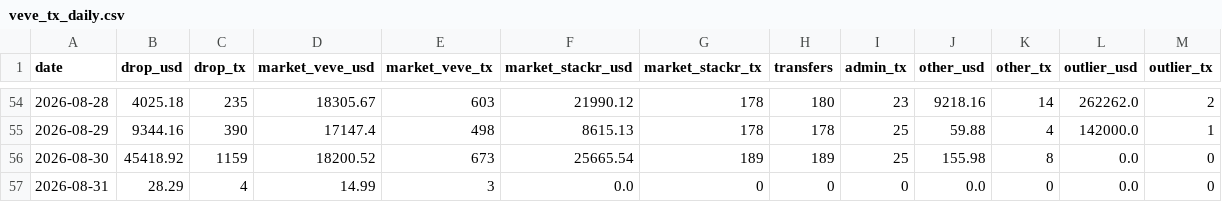
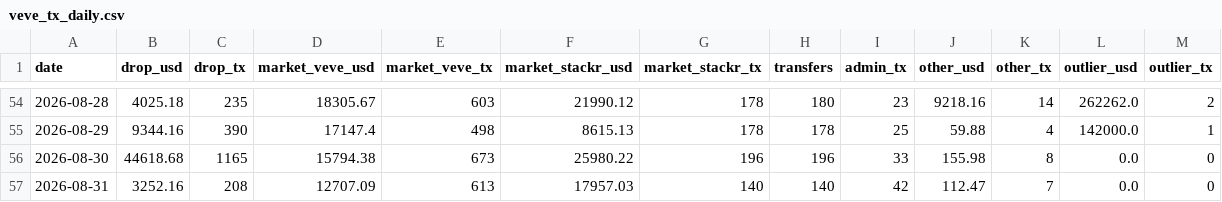
Before and after one commit to VeVePreda/scrapeur-veve, a CSV file: data/veve_tx_daily.csv, drawn as a sheet; only a part is shown, gaps mark what is left out.

```diff
--- a/data/veve_tx_daily.csv
+++ b/data/veve_tx_daily.csv
@@ -55,3 +55,3 @@ date,drop_usd,drop_tx,market_veve_usd,market_veve_tx,market_stackr_usd,market_st
 2026-08-29,9344.16,390,17147.4,498,8615.13,178,178,25,59.88,4,142000.0,1
-2026-08-30,45418.92,1159,18200.52,673,25665.54,189,189,25,155.98,8,0.0,0
-2026-08-31,28.29,4,14.99,3,0.0,0,0,0,0.0,0,0.0,0
+2026-08-30,44618.68,1165,15794.38,673,25980.22,196,196,33,155.98,8,0.0,0
+2026-08-31,3252.16,208,12707.09,613,17957.03,140,140,42,112.47,7,0.0,0
```
